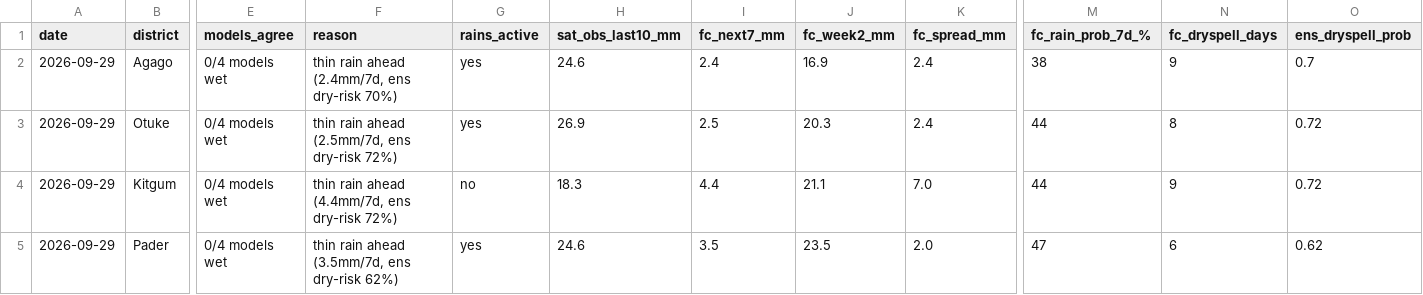
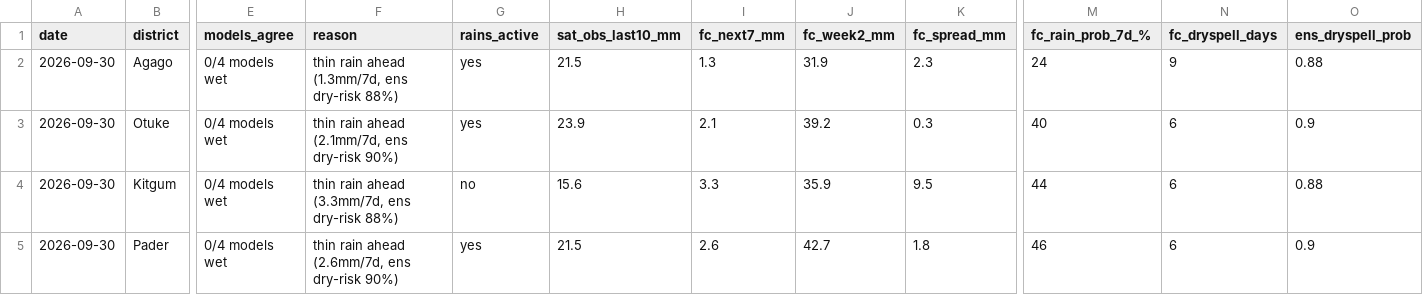
Before and after one commit to quinn-Uganda/planting-monitor, a CSV file: planting_monitor_out/status_today.csv, drawn as a sheet; only a part is shown, gaps mark what is left out; the diff covers the shown part only; the diff names each change by its address in the sheet, - before the commit and + after, or states it on an @@ line.

```diff
--- a/planting_monitor_out/status_today.csv
+++ b/planting_monitor_out/status_today.csv
-A2:A5 (date): 2026-09-29
+A2:A5 (date): 2026-09-30
-F2 (reason): thin rain ahead (2.4mm/7d, ens dry-risk 70%)
+F2 (reason): thin rain ahead (1.3mm/7d, ens dry-risk 88%)
-H2 (sat_obs_last10_mm): 24.6
+H2 (sat_obs_last10_mm): 21.5
-I2 (fc_next7_mm): 2.4
+I2 (fc_next7_mm): 1.3
-J2 (fc_week2_mm): 16.9
+J2 (fc_week2_mm): 31.9
-K2 (fc_spread_mm): 2.4
+K2 (fc_spread_mm): 2.3
-M2 (fc_rain_prob_7d_%): 38
+M2 (fc_rain_prob_7d_%): 24
-O2 (ens_dryspell_prob): 0.7
+O2 (ens_dryspell_prob): 0.88
-F3 (reason): thin rain ahead (2.5mm/7d, ens dry-risk 72%)
+F3 (reason): thin rain ahead (2.1mm/7d, ens dry-risk 90%)
-H3 (sat_obs_last10_mm): 26.9
+H3 (sat_obs_last10_mm): 23.9
-I3 (fc_next7_mm): 2.5
+I3 (fc_next7_mm): 2.1
-J3 (fc_week2_mm): 20.3
+J3 (fc_week2_mm): 39.2
-K3 (fc_spread_mm): 2.4
+K3 (fc_spread_mm): 0.3
-M3 (fc_rain_prob_7d_%): 44
+M3 (fc_rain_prob_7d_%): 40
-N3 (fc_dryspell_days): 8
+N3 (fc_dryspell_days): 6
-O3 (ens_dryspell_prob): 0.72
+O3 (ens_dryspell_prob): 0.9
-F4 (reason): thin rain ahead (4.4mm/7d, ens dry-risk 72%)
+F4 (reason): thin rain ahead (3.3mm/7d, ens dry-risk 88%)
-H4 (sat_obs_last10_mm): 18.3
+H4 (sat_obs_last10_mm): 15.6
-I4 (fc_next7_mm): 4.4
+I4 (fc_next7_mm): 3.3
-J4 (fc_week2_mm): 21.1
+J4 (fc_week2_mm): 35.9
-K4 (fc_spread_mm): 7.0
+K4 (fc_spread_mm): 9.5
-N4 (fc_dryspell_days): 9
+N4 (fc_dryspell_days): 6
-O4 (ens_dryspell_prob): 0.72
+O4 (ens_dryspell_prob): 0.88
-F5 (reason): thin rain ahead (3.5mm/7d, ens dry-risk 62%)
+F5 (reason): thin rain ahead (2.6mm/7d, ens dry-risk 90%)
-H5 (sat_obs_last10_mm): 24.6
+H5 (sat_obs_last10_mm): 21.5
-I5 (fc_next7_mm): 3.5
+I5 (fc_next7_mm): 2.6
-J5 (fc_week2_mm): 23.5
+J5 (fc_week2_mm): 42.7
-K5 (fc_spread_mm): 2.0
+K5 (fc_spread_mm): 1.8
-M5 (fc_rain_prob_7d_%): 47
+M5 (fc_rain_prob_7d_%): 46
-O5 (ens_dryspell_prob): 0.62
+O5 (ens_dryspell_prob): 0.9
```
Also changed, not shown: 160 edited cells elsewhere in this file, planting_monitor_out/history.csv, planting_monitor_out/power_actuals.csv, 6 other files.
